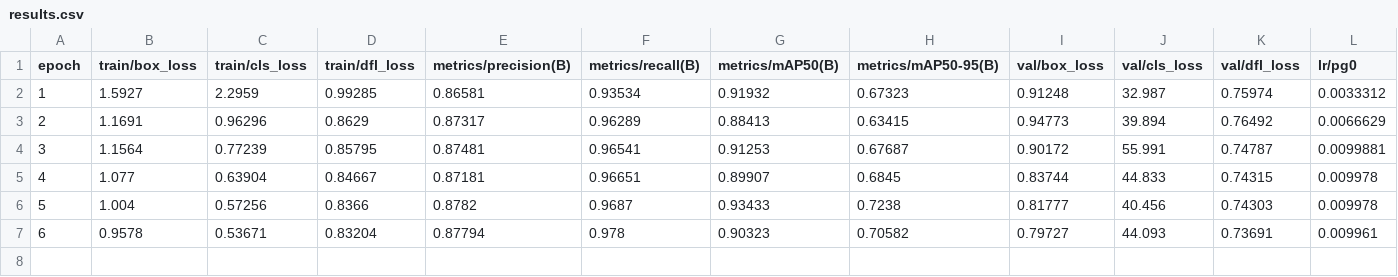
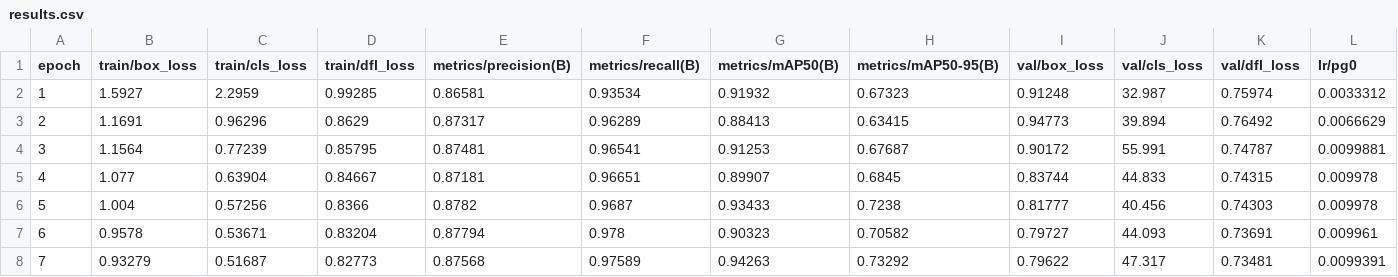
Before and after one commit to robustRobot23/deeper_darts, a CSV file: runs/detect/DeeperDarts/results.csv, drawn as a sheet; only a part is shown; rows hold the shown columns only; the diff names each change by its address in the sheet, - before the commit and + after, or states it on an @@ line.

Commit message:
Automatic commit by watcher script

```diff
--- a/runs/detect/DeeperDarts/results.csv
+++ b/runs/detect/DeeperDarts/results.csv
+row 8: 7 | 0.93279 | 0.51687 | 0.82773 | 0.87568 | 0.97589 | 0.94263 | 0.73292 | 0.79622 | 47.317 | 0.73481 | 0.0099391
```
